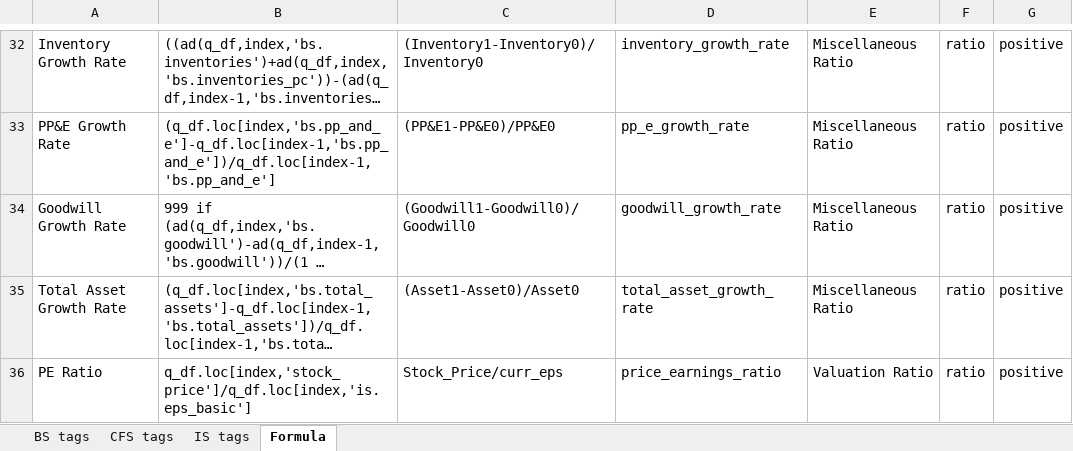
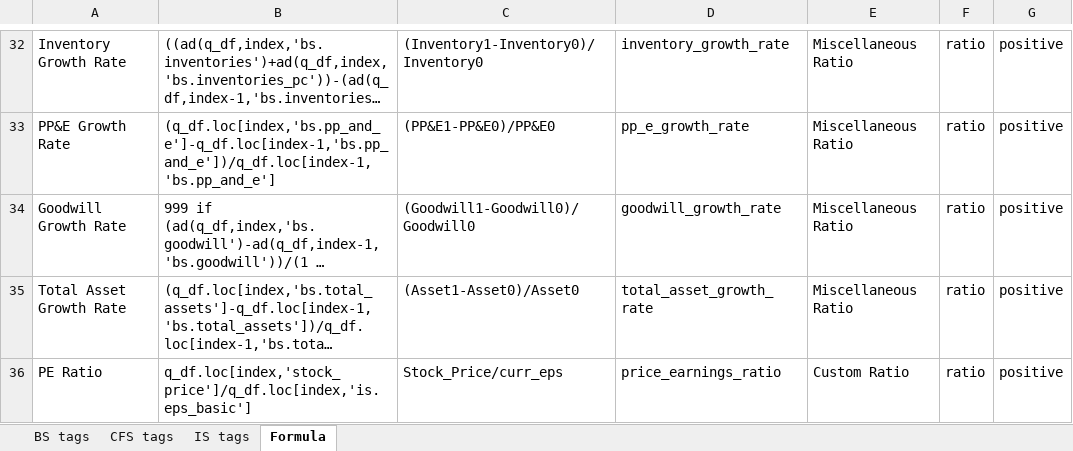
Before and after one commit to hellotaoworld/valuation_engine, an Excel workbook: Valuation_Engine_Mapping.xlsx, sheet Formula, drawn as a sheet; only a part is shown, gaps mark what is left out; long unchanged cells end in …; values as stored, in another font and other column widths than the file's, no borders; the diff names each change by its address in the sheet, - before the commit and + after, or states it on an @@ line.

Commit message:
add formula mapping step

```diff
--- a/Valuation_Engine_Mapping.xlsx (sheet Formula)
+++ b/Valuation_Engine_Mapping.xlsx (sheet Formula)
-E36: Valuation Ratio
+E36: Custom Ratio
```
Also changed, not shown: 1 other file.
